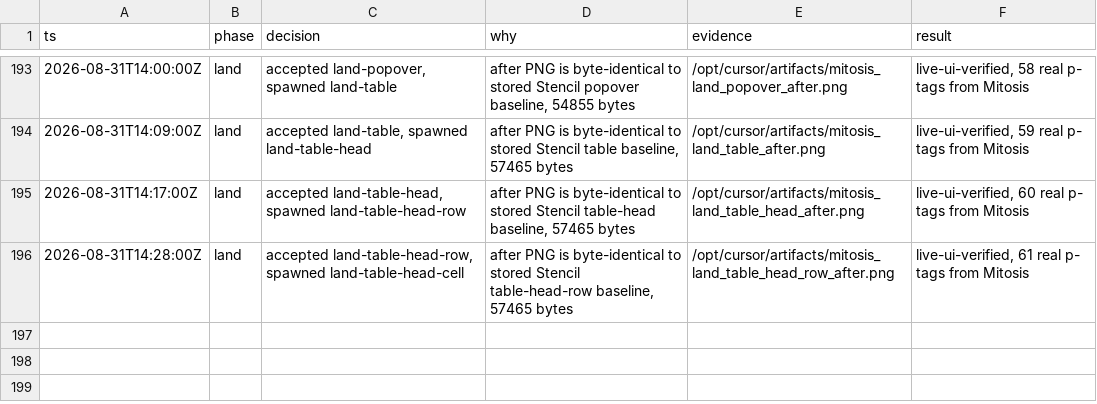
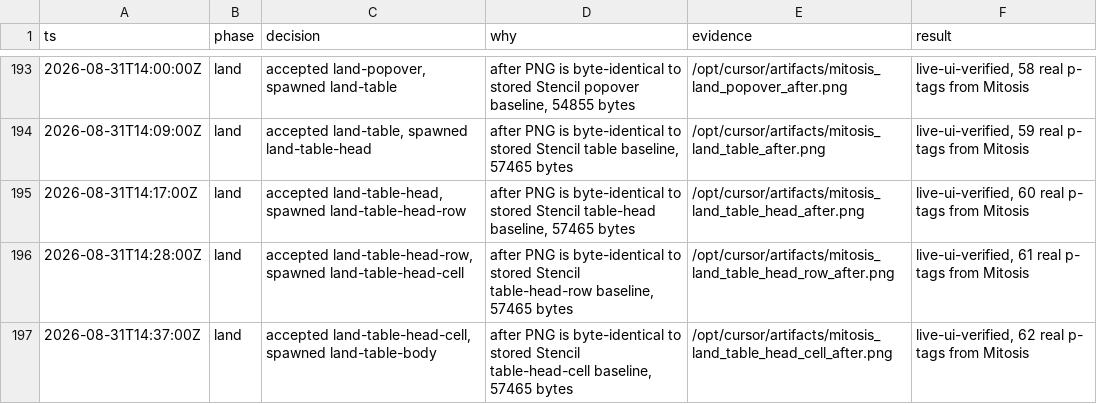
Before and after one commit to kroofy/porsche-design-system, a TSV file: .audit/orchestrate/stencil-to-mitosis/decisions.tsv, drawn as a sheet; only a part is shown, gaps mark what is left out.

```diff
--- a/.audit/orchestrate/stencil-to-mitosis/decisions.tsv
+++ b/.audit/orchestrate/stencil-to-mitosis/decisions.tsv
@@ -196 +196,2 @@ ts	phase	decision	why	evidence	result
 2026-08-31T14:28:00Z	land	accepted land-table-head-row, spawned land-table-head-cell	after PNG is byte-identical to stored Stencil table-head-row baseline, 57465 bytes	/opt/cursor/artifacts/mitosis_land_table_head_row_after.png	live-ui-verified, 61 real p- tags from Mitosis
+2026-08-31T14:37:00Z	land	accepted land-table-head-cell, spawned land-table-body	after PNG is byte-identical to stored Stencil table-head-cell baseline, 57465 bytes	/opt/cursor/artifacts/mitosis_land_table_head_cell_after.png	live-ui-verified, 62 real p- tags from Mitosis
```
Also changed, not shown: .audit/orchestrate/stencil-to-mitosis/ledger.tsv, .audit/orchestrate/stencil-to-mitosis/units.tsv, 2 other files.
